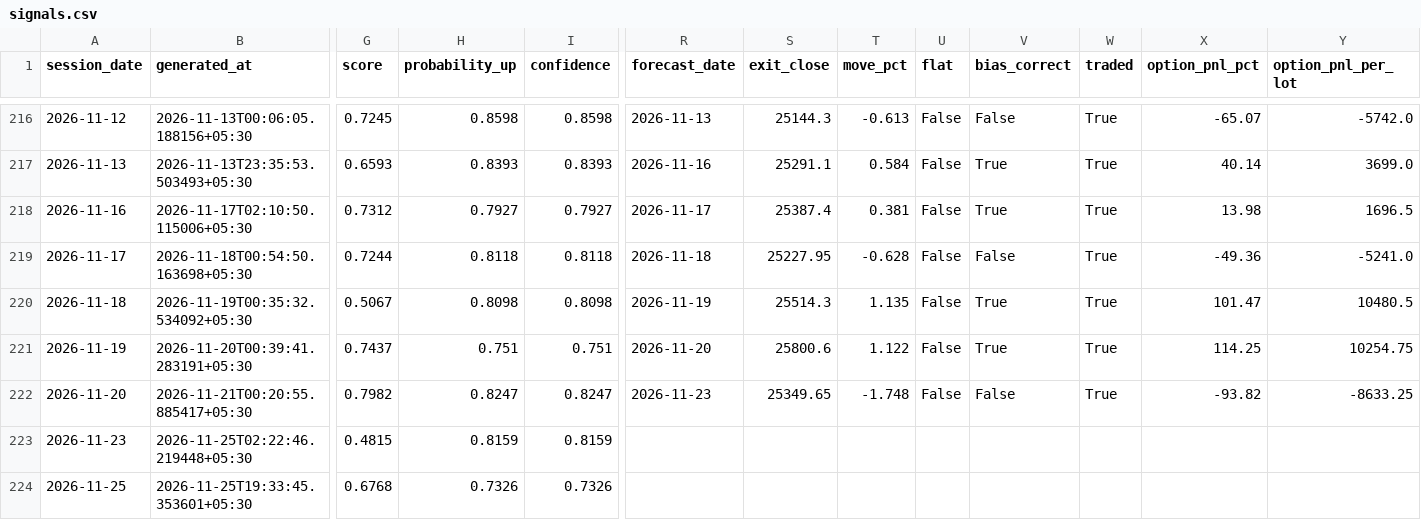
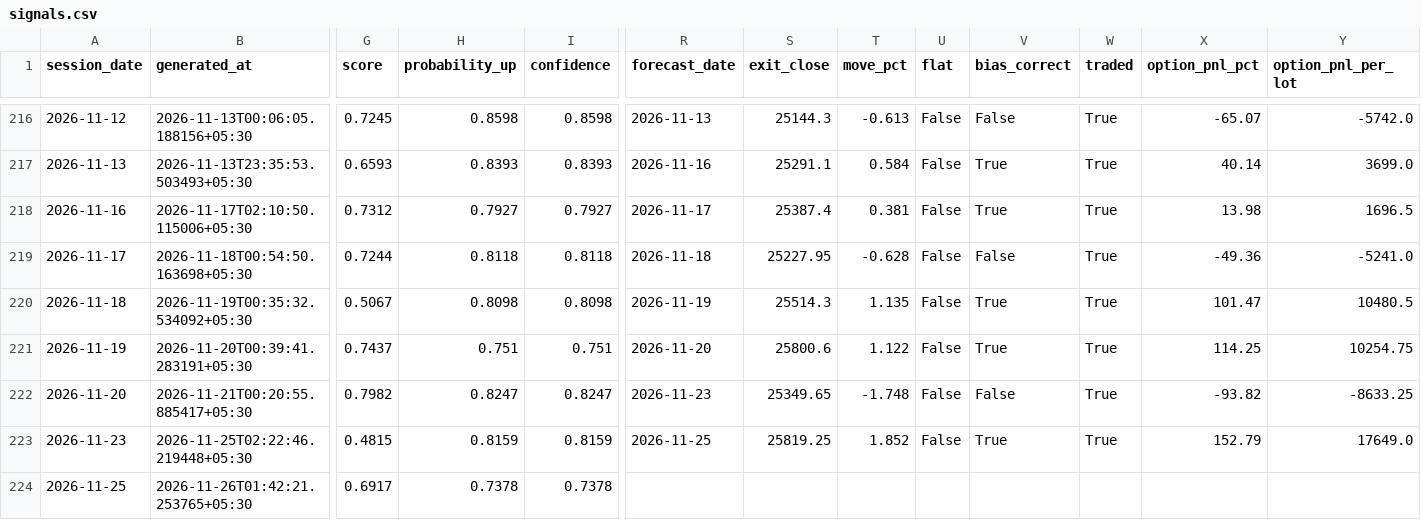
Before and after one commit to ramanauday1561/kite-mcp, a CSV file: docs/data/signals.csv, drawn as a sheet; only a part is shown, gaps mark what is left out; the diff covers the shown part only; the diff names each change by its address in the sheet, - before the commit and + after, or states it on an @@ line.

```diff
--- a/docs/data/signals.csv
+++ b/docs/data/signals.csv
-R223 (forecast_date): (empty)
+R223 (forecast_date): 2026-11-25
-S223 (exit_close): (empty)
+S223 (exit_close): 25819.25
-T223 (move_pct): (empty)
+T223 (move_pct): 1.852
-U223 (flat): (empty)
+U223 (flat): False
-V223 (bias_correct): (empty)
+V223 (bias_correct): True
-W223 (traded): (empty)
+W223 (traded): True
-X223 (option_pnl_pct): (empty)
+X223 (option_pnl_pct): 152.79
-Y223 (option_pnl_per_lot): (empty)
+Y223 (option_pnl_per_lot): 17649.0
-B224 (generated_at): 2026-11-25T19:33:45.353601+05:30
+B224 (generated_at): 2026-11-26T01:42:21.253765+05:30
-G224 (score): 0.6768
+G224 (score): 0.6917
-H224 (probability_up): 0.7326
+H224 (probability_up): 0.7378
-I224 (confidence): 0.7326
+I224 (confidence): 0.7378
```
Also changed, not shown: 4 edited cells elsewhere in this file, 8 other files.
